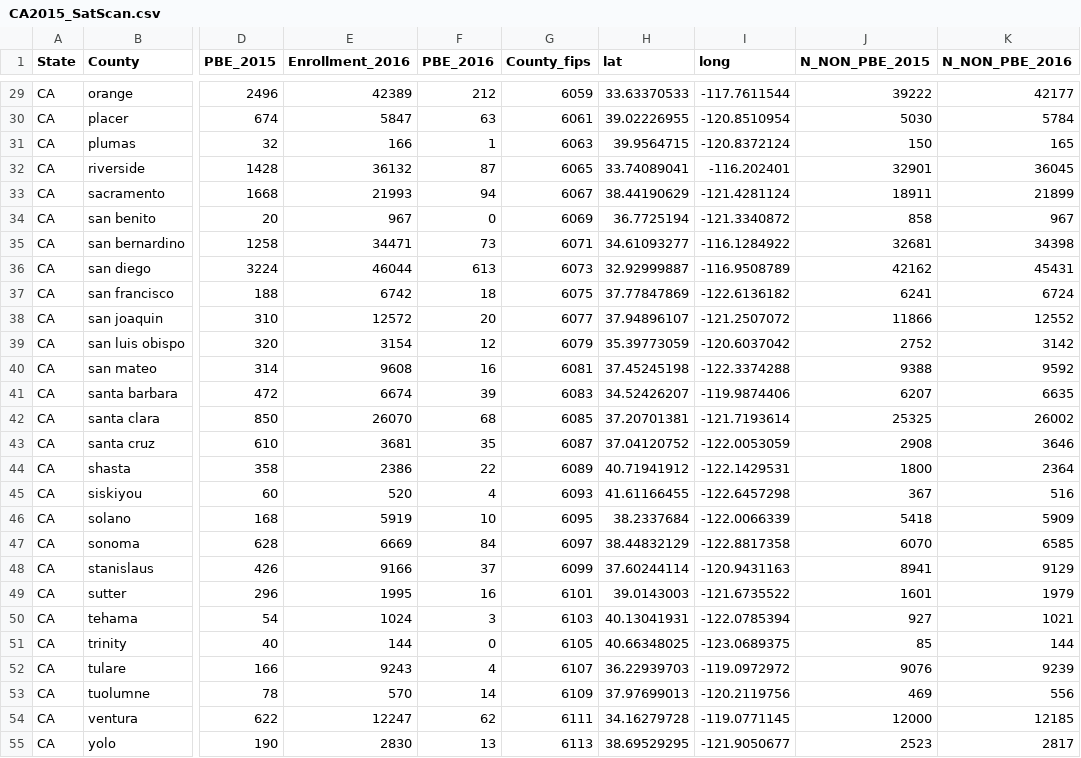
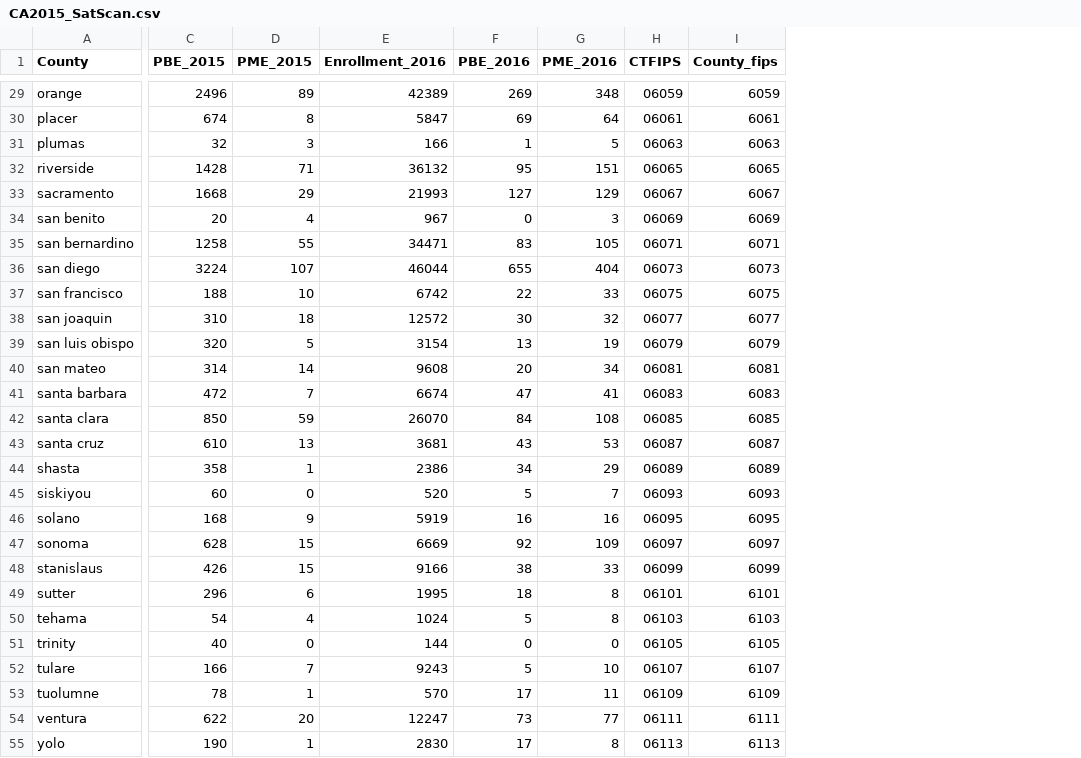
Before and after one commit to Rom1Garnier/NME, a CSV file: Data/CA2015_SatScan.csv, drawn as a sheet; only a part is shown, gaps mark what is left out; removed rows and columns are numbered as before the commit, all else as after; the diff covers the shown part only; the diff names each change by its address in the sheet, - before the commit and + after, or states it on an @@ line.

```diff
--- a/Data/CA2015_SatScan.csv
+++ b/Data/CA2015_SatScan.csv
-column A (State), rows 29-55: all CA
+column D (PME_2015), rows 29-55: 89 | 8 | 3 | 71 | 29 | 4 | 55 | 107 | 10 | 18 | 5 | 14 | 7 | 59 | 13 | 1 | 0 | 9 | 15 | 15 | 6 | 4 | 0 | 7 | 1 | 20 | 1
+column G (PME_2016), rows 29-55: 348 | 64 | 5 | 151 | 129 | 3 | 105 | 404 | 33 | 32 | 19 | 34 | 41 | 108 | 53 | 29 | 7 | 16 | 109 | 33 | 8 | 8 | 0 | 10 | 11 | 77 | 8
+column H (CTFIPS), rows 29-55: 06059 | 06061 | 06063 | 06065 | 06067 | 06069 | 06071 | 06073 | 06075 | 06077 | 06079 | 06081 | 06083 | 06085 | 06087 | 06089 | 06093 | 06095 | 06097 | 06099 | 06101 | 06103 | 06105 | 06107 | 06109 | 06111 | 06113
-column H (lat), rows 29-55: 33.63370533 | 39.02226955 | 39.9564715 | 33.74089041 | 38.44190629 | 36.7725194 | 34.61093277 | 32.92999887 | 37.77847869 | 37.94896107 | 35.39773059 | 37.45245198 | 34.52426207 | 37.20701381 | 37.04120752 | 40.71941912 | 41.61166455 | 38.2337684 | 38.44832129 | 37.60244114 | 39.0143003 | 40.13041931 | 40.66348025 | 36.22939703 | 37.97699013 | 34.16279728 | 38.69529295
-column I (long), rows 29-55: -117.7611544 | -120.8510954 | -120.8372124 | -116.202401 | -121.4281124 | -121.3340872 | -116.1284922 | -116.9508789 | -122.6136182 | -121.2507072 | -120.6037042 | -122.3374288 | -119.9874406 | -121.7193614 | -122.0053059 | -122.1429531 | -122.6457298 | -122.0066339 | -122.8817358 | -120.9431163 | -121.6735522 | -122.0785394 | -123.0689375 | -119.0972972 | -120.2119756 | -119.0771145 | -121.9050677
-column J (N_NON_PBE_2015), rows 29-55: 39222 | 5030 | 150 | 32901 | 18911 | 858 | 32681 | 42162 | 6241 | 11866 | 2752 | 9388 | 6207 | 25325 | 2908 | 1800 | 367 | 5418 | 6070 | 8941 | 1601 | 927 | 85 | 9076 | 469 | 12000 | 2523
-column K (N_NON_PBE_2016), rows 29-55: 42177 | 5784 | 165 | 36045 | 21899 | 967 | 34398 | 45431 | 6724 | 12552 | 3142 | 9592 | 6635 | 26002 | 3646 | 2364 | 516 | 5909 | 6585 | 9129 | 1979 | 1021 | 144 | 9239 | 556 | 12185 | 2817
-F29 (PBE_2016): 212
+F29 (PBE_2016): 269
-F30 (PBE_2016): 63
+F30 (PBE_2016): 69
-F32 (PBE_2016): 87
+F32 (PBE_2016): 95
-F33 (PBE_2016): 94
+F33 (PBE_2016): 127
-F35 (PBE_2016): 73
+F35 (PBE_2016): 83
-F36 (PBE_2016): 613
+F36 (PBE_2016): 655
-F37 (PBE_2016): 18
+F37 (PBE_2016): 22
-F38 (PBE_2016): 20
+F38 (PBE_2016): 30
-F39 (PBE_2016): 12
+F39 (PBE_2016): 13
-F40 (PBE_2016): 16
+F40 (PBE_2016): 20
-F41 (PBE_2016): 39
+F41 (PBE_2016): 47
-F42 (PBE_2016): 68
+F42 (PBE_2016): 84
-F43 (PBE_2016): 35
+F43 (PBE_2016): 43
-F44 (PBE_2016): 22
+F44 (PBE_2016): 34
-F45 (PBE_2016): 4
+F45 (PBE_2016): 5
-F46 (PBE_2016): 10
+F46 (PBE_2016): 16
-F47 (PBE_2016): 84
+F47 (PBE_2016): 92
-F48 (PBE_2016): 37
+F48 (PBE_2016): 38
-F49 (PBE_2016): 16
+F49 (PBE_2016): 18
-F50 (PBE_2016): 3
+F50 (PBE_2016): 5
-F52 (PBE_2016): 4
+F52 (PBE_2016): 5
-F53 (PBE_2016): 14
+F53 (PBE_2016): 17
-F54 (PBE_2016): 62
+F54 (PBE_2016): 73
-F55 (PBE_2016): 13
+F55 (PBE_2016): 17
```
Also changed, not shown: 17 edited cells elsewhere in this file, Data/CA2013_SatScan.csv, Data/CT_SatScan.csv, 1 other file.
